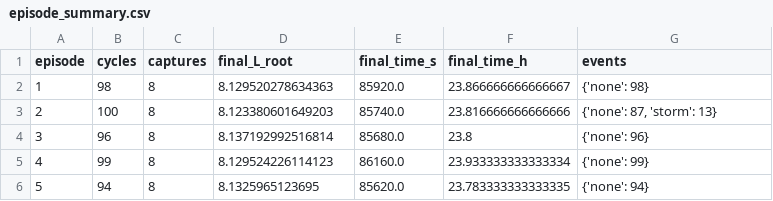
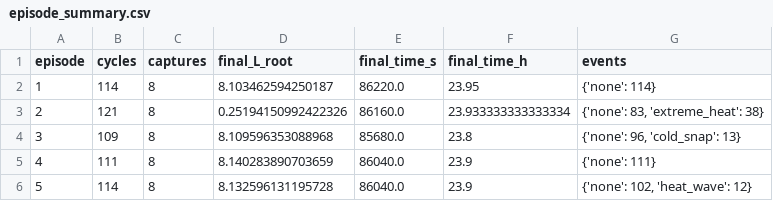
Before and after one commit to Rezen351/enyx-enterprise, a CSV file: control-model-training/results/episode_summary.csv, drawn as a sheet.

Commit message:
docs: align chapters 3 and 4, add ESP32 firmware details, and include stress test results

```diff
--- a/control-model-training/results/episode_summary.csv
+++ b/control-model-training/results/episode_summary.csv
@@ -1,6 +1,6 @@
 episode,cycles,captures,final_L_root,final_time_s,final_time_h,events
-1,98,8,8.129520278634363,85920.0,23.866666666666667,{'none': 98}
-2,100,8,8.123380601649203,85740.0,23.816666666666666,"{'none': 87, 'storm': 13}"
-3,96,8,8.137192992516814,85680.0,23.8,{'none': 96}
-4,99,8,8.129524226114123,86160.0,23.933333333333334,{'none': 99}
-5,94,8,8.1325965123695,85620.0,23.783333333333335,{'none': 94}
+1,114,8,8.103462594250187,86220.0,23.95,{'none': 114}
+2,121,8,0.25194150992422326,86160.0,23.933333333333334,"{'none': 83, 'extreme_heat': 38}"
+3,109,8,8.109596353088968,85680.0,23.8,"{'none': 96, 'cold_snap': 13}"
+4,111,8,8.140283890703659,86040.0,23.9,{'none': 111}
+5,114,8,8.132596131195728,86040.0,23.9,"{'none': 102, 'heat_wave': 12}"
```
Also changed, not shown: 31 other files.
